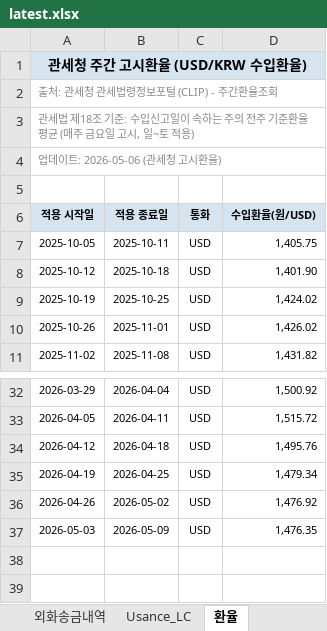
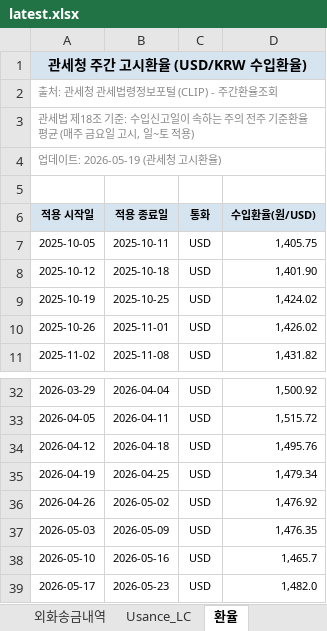
Before and after one commit to rnrfin/rnr-importcost, an Excel workbook: latest.xlsx, sheet 환율, drawn as a sheet; only a part is shown, gaps mark what is left out; values as stored, in another font and other column widths than the file's, no borders; the diff names each change by its address in the sheet, - before the commit and + after, or states it on an @@ line.

```diff
--- a/latest.xlsx (sheet 환율)
+++ b/latest.xlsx (sheet 환율)
-A4 (적용 시작일): 업데이트: 2026-05-06 (관세청 고시환율)
+A4 (적용 시작일): 업데이트: 2026-05-19 (관세청 고시환율)
+row 38: 2026-05-10 | 2026-05-16 | USD | 1,465.7
+row 39: 2026-05-17 | 2026-05-23 | USD | 1,482.0
```
Also changed, not shown: sheet PO별 개당 수입원가.
